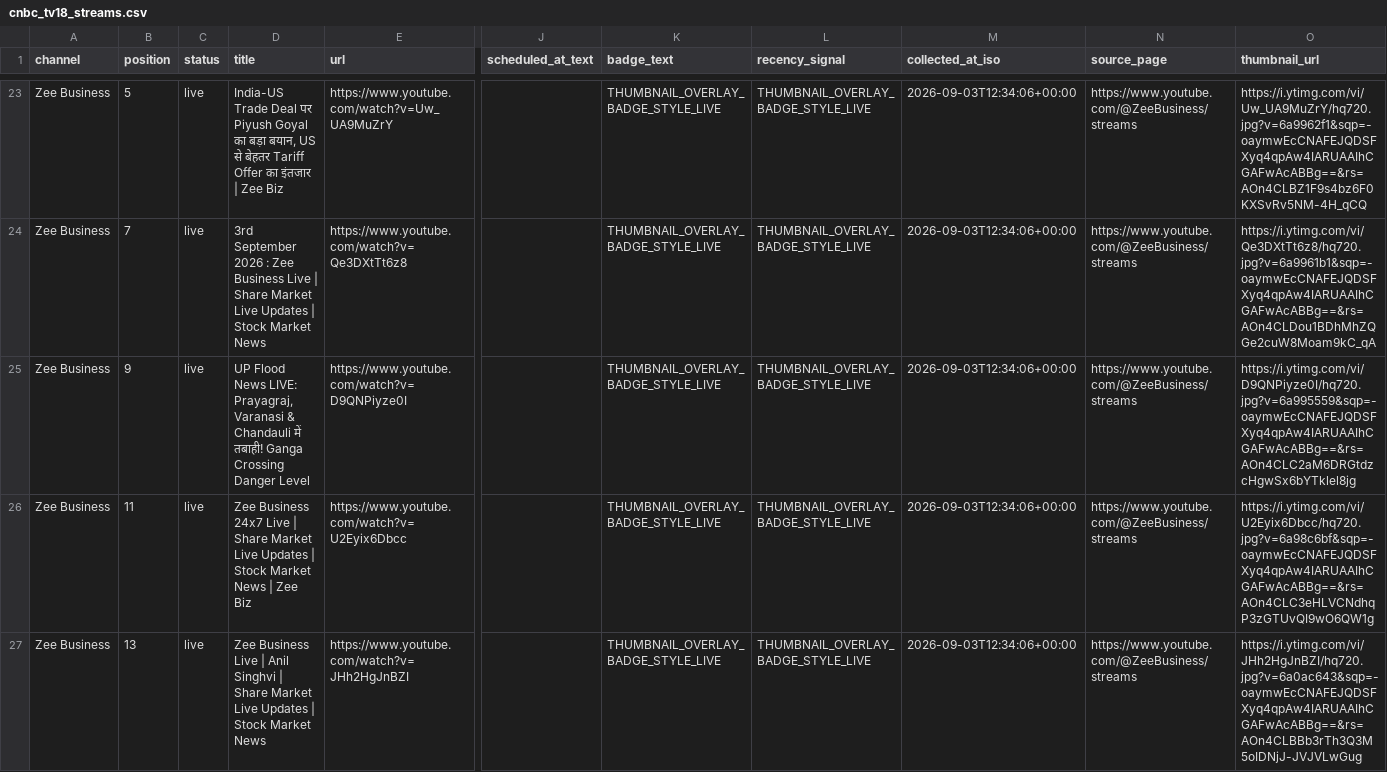
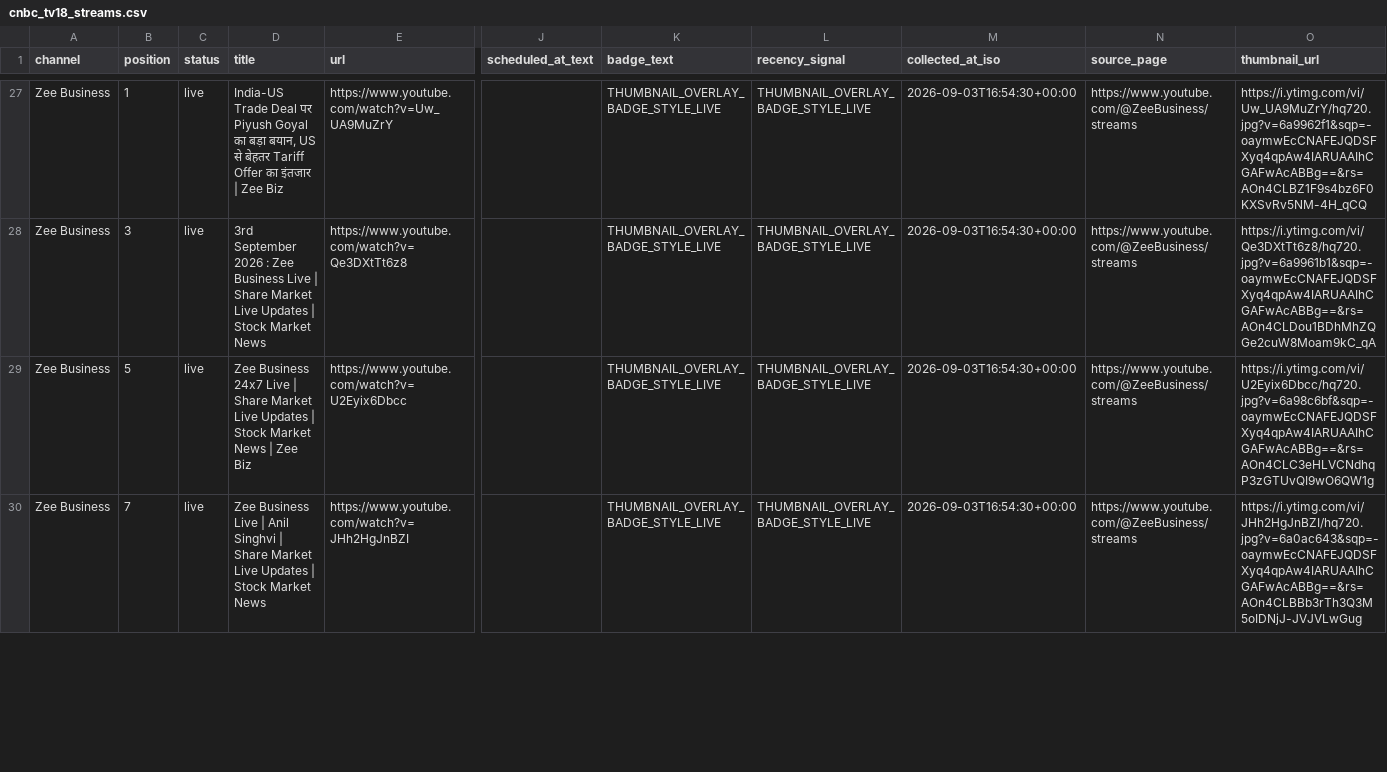
Before and after one commit to ishaangera-wq/YTTrackpu, a CSV file: cnbc_tv18_streams.csv, drawn as a sheet; only a part is shown, gaps mark what is left out; removed rows and columns are numbered as before the commit, all else as after; rows hold the shown columns only; the diff covers the shown part only; the diff names each change by its address in the sheet, - before the commit and + after, or states it on an @@ line.

```diff
--- a/cnbc_tv18_streams.csv
+++ b/cnbc_tv18_streams.csv
-B27 (position): 5
+B27 (position): 1
-M27:M28 (collected_at_iso): 2026-09-03T12:34:06+00:00
+M27:M28 (collected_at_iso): 2026-09-03T16:54:30+00:00
-B28 (position): 7
+B28 (position): 3
-row 25: Zee Business | 9 | live | UP Flood News LIVE: Prayagraj, Varanasi & Chandauli में तबाही! Ganga Crossing Danger Level | https://www.youtube.com/watch?v=D9QNPiyze0I |  | THUMBNAIL_OVERLAY_BADGE_STYLE_LIVE | THUMBNAIL_OVERLAY_BADGE_STYLE_LIVE | 2026-09-03T12:34:06+00:00 | https://www.youtube.com/@ZeeBusiness/streams | https://i.ytimg.com/vi/D9QNPiyze0I/hq720.jpg?v=6a995559&sqp=-oaymwEcCNAFEJQDSFXyq4qpAw4IARUAAIhCGAFwAcABBg==&rs=AOn4CLC2aM6DRGtdzcHgwSx6bYTklel8jg
-B29 (position): 11
+B29 (position): 5
-M29:M30 (collected_at_iso): 2026-09-03T12:34:06+00:00
+M29:M30 (collected_at_iso): 2026-09-03T16:54:30+00:00
-B30 (position): 13
+B30 (position): 7
```
Also changed, not shown: 6 added rows, 5 removed rows and 41 edited cells elsewhere in this file, 2 other files.
